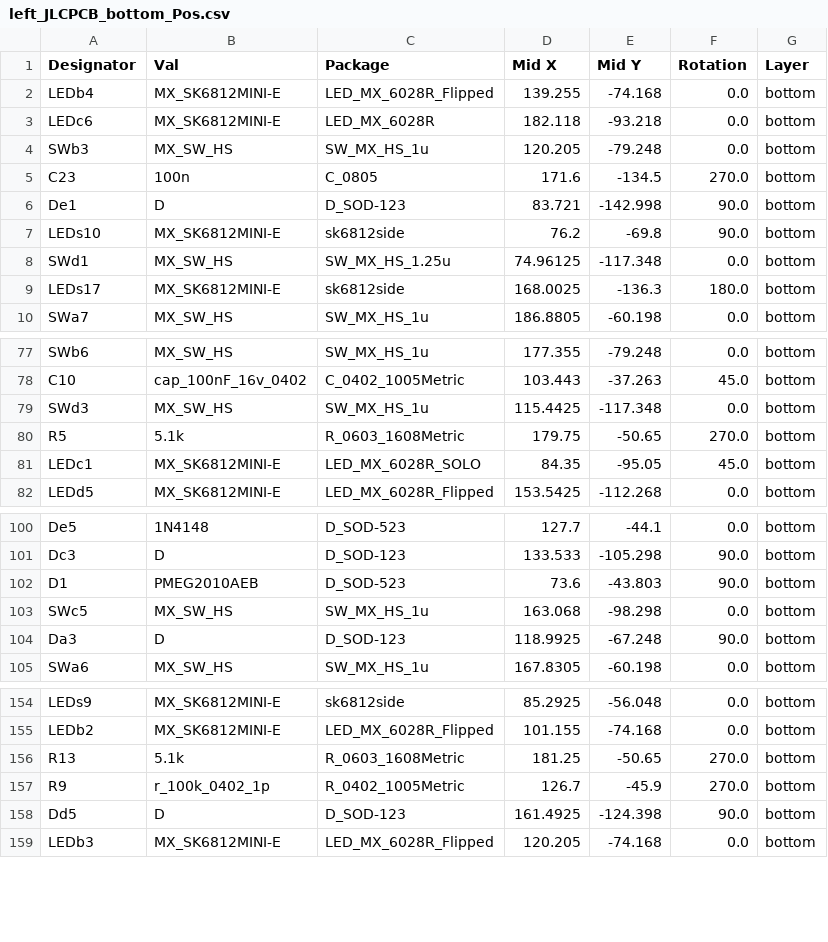
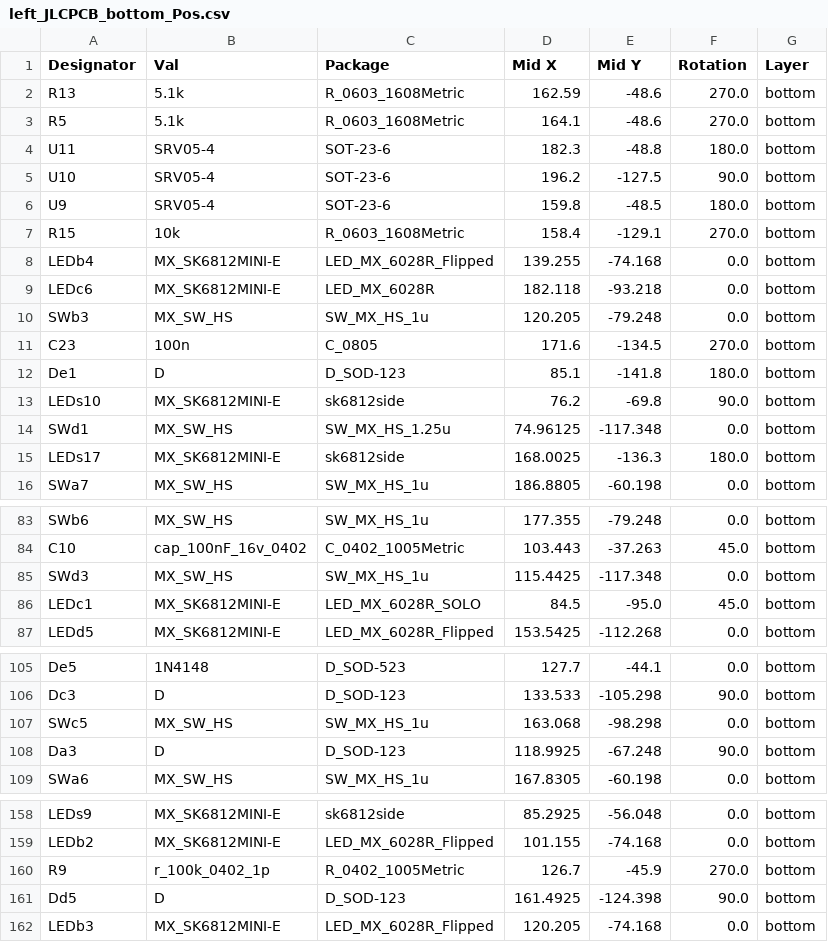
Before and after one commit to Lakemountain-Keyboards/hardware, a CSV file: Left/left_JLCPCB_bottom_Pos.csv, drawn as a sheet; only a part is shown, gaps mark what is left out; the diff covers the shown part only.

Commit message:
Left PCB done, for now at least

```diff
--- a/Left/left_JLCPCB_bottom_Pos.csv
+++ b/Left/left_JLCPCB_bottom_Pos.csv
@@ -1,2 +1,8 @@
 Designator,Val,Package,Mid X,Mid Y,Rotation,Layer
+"R13","5.1k","R_0603_1608Metric",162.59,-48.6,270.0,bottom
+"R5","5.1k","R_0603_1608Metric",164.1,-48.6,270.0,bottom
+"U11","SRV05-4","SOT-23-6",182.3,-48.8,180.0,bottom
+"U10","SRV05-4","SOT-23-6",196.2,-127.5,90.0,bottom
+"U9","SRV05-4","SOT-23-6",159.8,-48.5,180.0,bottom
+"R15","10k","R_0603_1608Metric",158.4,-129.1,270.0,bottom
 "LEDb4","MX_SK6812MINI-E","LED_MX_6028R_Flipped",139.255,-74.168,0.0,bottom
@@ -5,3 +11,3 @@ Designator,Val,Package,Mid X,Mid Y,Rotation,Layer
 "C23","100n","C_0805",171.6,-134.5,270.0,bottom
-"De1","D","D_SOD-123",83.721,-142.998,90.0,bottom
+"De1","D","D_SOD-123",85.1,-141.8,180.0,bottom
 "LEDs10","MX_SK6812MINI-E","sk6812side",76.2,-69.8,90.0,bottom
@@ -79,4 +85,3 @@ Designator,Val,Package,Mid X,Mid Y,Rotation,Layer
 "SWd3","MX_SW_HS","SW_MX_HS_1u",115.4425,-117.348,0.0,bottom
-"R5","5.1k","R_0603_1608Metric",179.75,-50.65,270.0,bottom
-"LEDc1","MX_SK6812MINI-E","LED_MX_6028R_SOLO",84.35,-95.05,45.0,bottom
+"LEDc1","MX_SK6812MINI-E","LED_MX_6028R_SOLO",84.5,-95.0,45.0,bottom
 "LEDd5","MX_SK6812MINI-E","LED_MX_6028R_Flipped",153.5425,-112.268,0.0,bottom
@@ -101,3 +106,2 @@ Designator,Val,Package,Mid X,Mid Y,Rotation,Layer
 "Dc3","D","D_SOD-123",133.533,-105.298,90.0,bottom
-"D1","PMEG2010AEB","D_SOD-523",73.6,-43.803,90.0,bottom
 "SWc5","MX_SW_HS","SW_MX_HS_1u",163.068,-98.298,0.0,bottom
@@ -155,3 +159,2 @@ Designator,Val,Package,Mid X,Mid Y,Rotation,Layer
 "LEDb2","MX_SK6812MINI-E","LED_MX_6028R_Flipped",101.155,-74.168,0.0,bottom
-"R13","5.1k","R_0603_1608Metric",181.25,-50.65,270.0,bottom
 "R9","r_100k_0402_1p","R_0402_1005Metric",126.7,-45.9,270.0,bottom
```
Also changed, not shown: 1 edited cell elsewhere in this file, Left/left_JLCPCB_BoM.csv, 46 other files.
